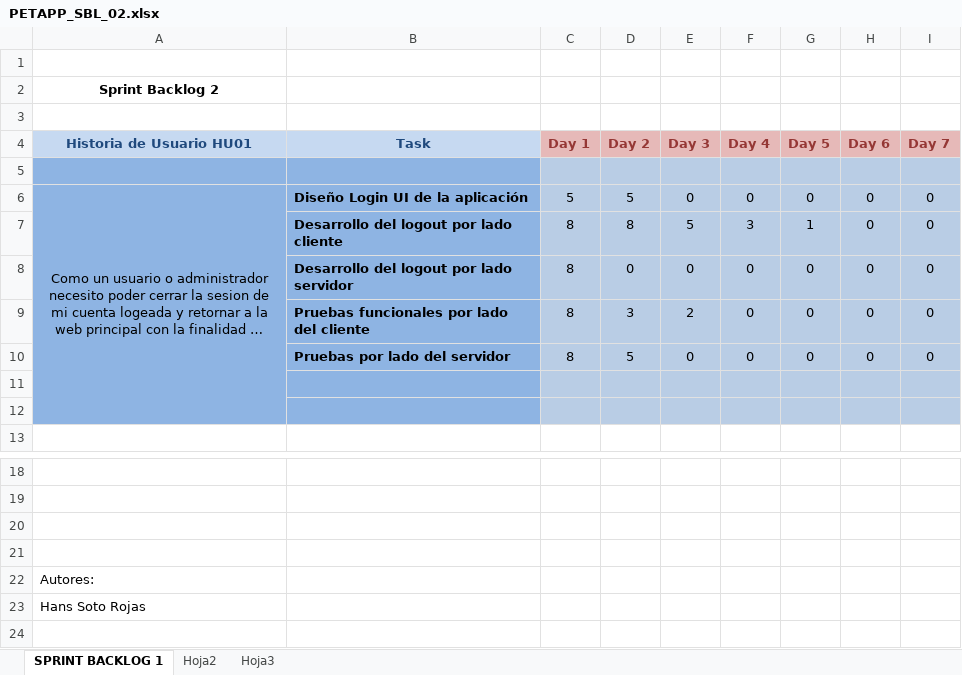
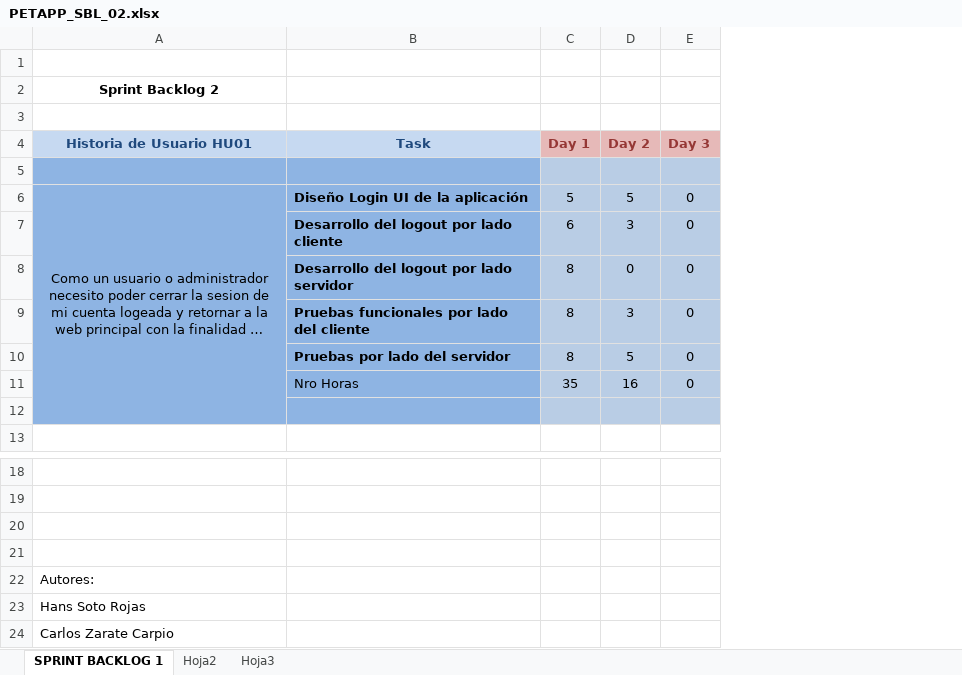
Before and after one commit to gianpierrepb/PetAPPEVO, an Excel workbook: documentos/PETAPP_SBL_02.xlsx, sheet SPRINT BACKLOG 1, drawn as a sheet; only a part is shown, gaps mark what is left out; long unchanged cells end in …; values as stored, in another font and other column widths than the file's, no borders; charts and pictures not drawn; removed rows and columns are numbered as before the commit, all else as after; the diff names each change by its address in the sheet, - before the commit and + after, or states it on an @@ line.

```diff
--- a/documentos/PETAPP_SBL_02.xlsx (sheet SPRINT BACKLOG 1)
+++ b/documentos/PETAPP_SBL_02.xlsx (sheet SPRINT BACKLOG 1)
-column F (Day 4), row 6: 0; rows 8-10: all 0
-column G (Day 5), row 6: 0; rows 8-10: all 0
-column H (Day 6), row 6: 0; rows 8-10: all 0
-column I (Day 7), row 6: 0; rows 8-10: all 0
-row 7:  | Desarrollo del logout por lado cliente | 8 | 8 | 5 | 3 | 1 | 0 | 0
+row 7:  | Desarrollo del logout por lado cliente | 6 | 3 | 0
-E9 (Day 3): 2
+E9 (Day 3): 0
-row 11: (empty)
+row 11:  | Nro Horas | 35 | 16 | 0
+row 24: Carlos Zarate Carpio
```
Also changed, not shown: charts or pictures, documentos/PETAPP_SBL_01.xlsx.
